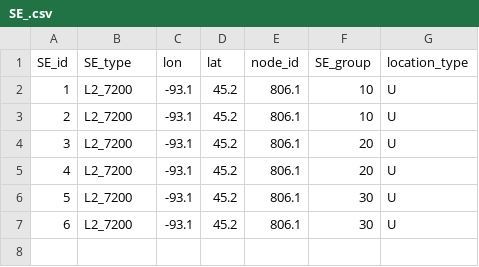
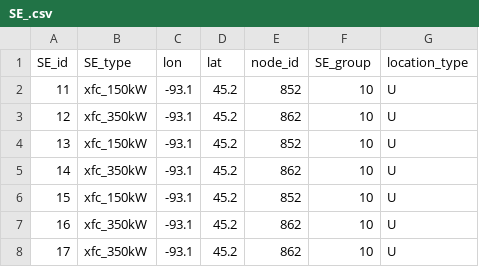
Before and after one commit to idaholab/Caldera_Grid, a CSV file: inputs/SE_.csv, drawn as a sheet; the diff names each change by its address in the sheet, - before the commit and + after, or states it on an @@ line.

```diff
--- a/inputs/SE_.csv
+++ b/inputs/SE_.csv
@@ column A (SE_id) renumbered between rows 2 and 7 @@
-B2 (SE_type): L2_7200
+B2 (SE_type): xfc_150kW
-E2 (node_id): 806.1
+E2 (node_id): 852
-B3 (SE_type): L2_7200
+B3 (SE_type): xfc_350kW
-E3 (node_id): 806.1
+E3 (node_id): 862
-B4 (SE_type): L2_7200
+B4 (SE_type): xfc_150kW
-E4 (node_id): 806.1
+E4 (node_id): 852
-F4:F5 (SE_group): 20
+F4:F5 (SE_group): 10
-B5 (SE_type): L2_7200
+B5 (SE_type): xfc_350kW
-E5 (node_id): 806.1
+E5 (node_id): 862
-B6 (SE_type): L2_7200
+B6 (SE_type): xfc_150kW
-E6 (node_id): 806.1
+E6 (node_id): 852
-F6:F7 (SE_group): 30
+F6:F7 (SE_group): 10
-B7 (SE_type): L2_7200
+B7 (SE_type): xfc_350kW
-E7 (node_id): 806.1
+E7 (node_id): 862
+row 8: 17 | xfc_350kW | -93.1 | 45.2 | 862 | 10 | U
```
Also changed, not shown: inputs/EVSE_inputs.csv, inputs/EV_inputs.csv, 17 other files.
